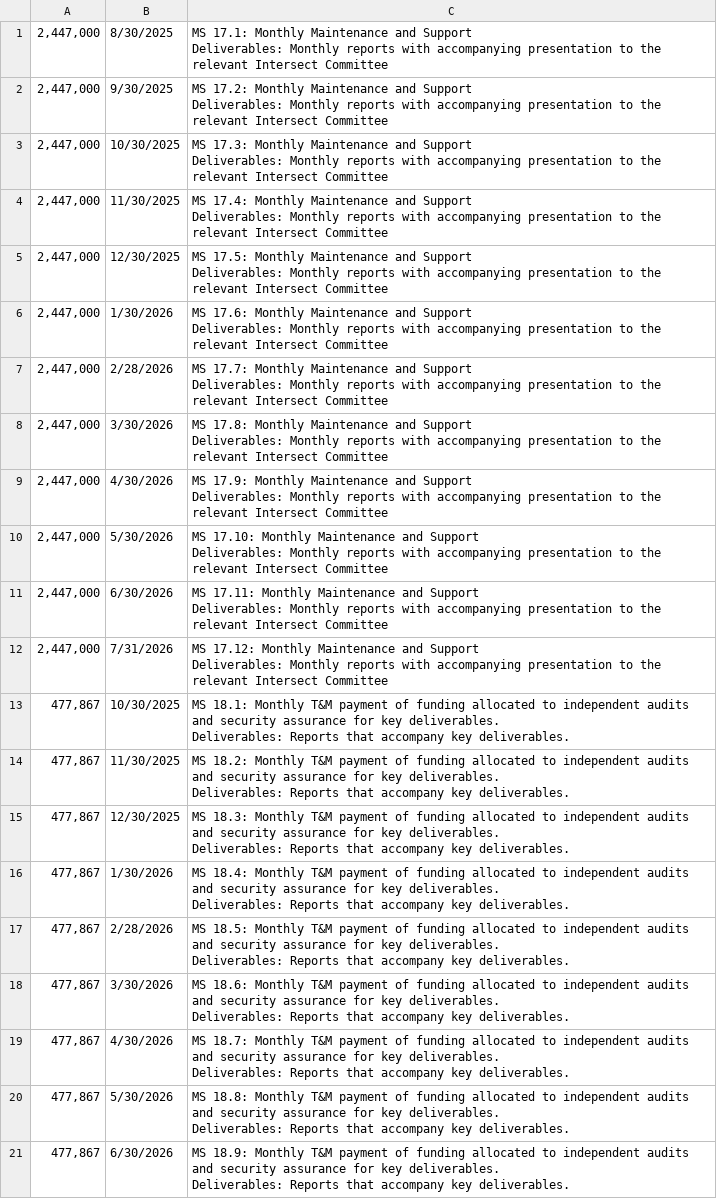
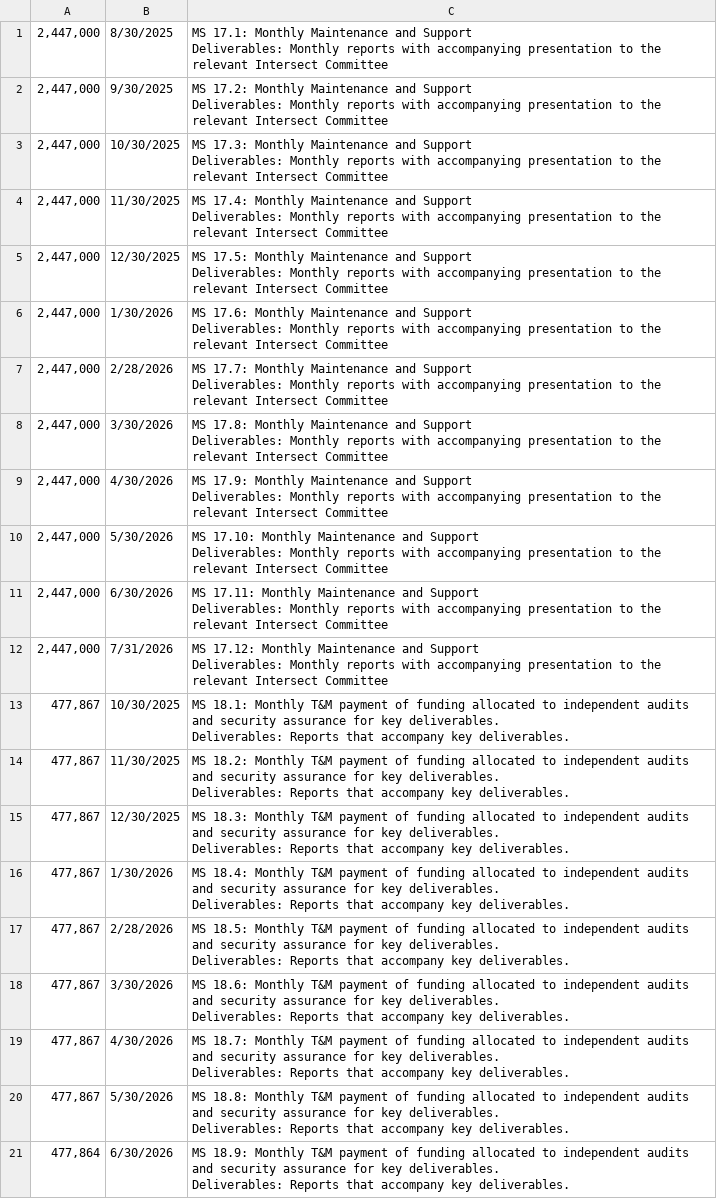
Before and after one commit to intersectmatt/budget-management, a CSV file: metadata/2025-10-27-fund-io/IOE - Core Development Proposal (6of6) Milestones.csv, drawn as a sheet.

Commit message:
Update IOE - Core Development Proposal (6of6) Milestones.csv
Update MS18.9 - error found in review

```diff
--- a/metadata/2025-10-27-fund-io/IOE - Core Development Proposal (6of6) Milestones.csv
+++ b/metadata/2025-10-27-fund-io/IOE - Core Development Proposal (6of6) Milestones.csv
@@ -40,3 +40,3 @@ Deliverables: Reports that accompany key deliverables."
 Deliverables: Reports that accompany key deliverables."
-"477,867",6/30/2026,"MS 18.9: Monthly T&M payment of funding allocated to independent audits and security assurance for key deliverables.
-Deliverables: Reports that accompany key deliverables."
+"477,864",6/30/2026,"MS 18.9: Monthly T&M payment of funding allocated to independent audits and security assurance for key deliverables.
+Deliverables: Reports that accompany key deliverables."
```
